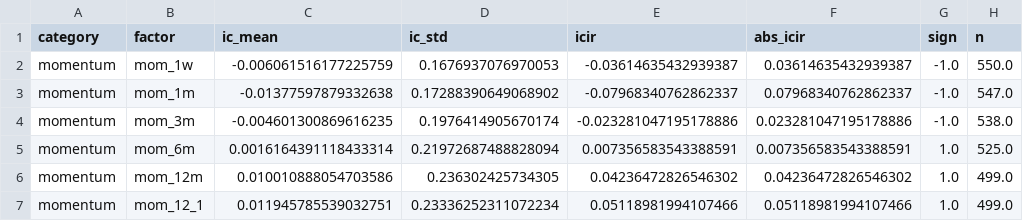
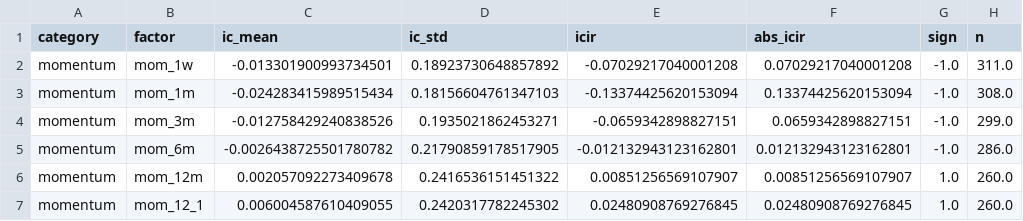
Before and after one commit to Shane19961516/Quant-strategy, a CSV file: us_multifactor_result/factor_ic_all.csv, drawn as a sheet; only a part is shown; the diff covers the shown part only.

```diff
--- a/us_multifactor_result/factor_ic_all.csv
+++ b/us_multifactor_result/factor_ic_all.csv
@@ -1,7 +1,7 @@
 category,factor,ic_mean,ic_std,icir,abs_icir,sign,n
-momentum,mom_1w,-0.006061516177225759,0.1676937076970053,-0.03614635432939387,0.03614635432939387,-1.0,550.0
-momentum,mom_1m,-0.01377597879332638,0.17288390649068902,-0.07968340762862337,0.07968340762862337,-1.0,547.0
-momentum,mom_3m,-0.004601300869616235,0.1976414905670174,-0.023281047195178886,0.023281047195178886,-1.0,538.0
-momentum,mom_6m,0.0016164391118433314,0.21972687488828094,0.007356583543388591,0.007356583543388591,1.0,525.0
-momentum,mom_12m,0.010010888054703586,0.236302425734305,0.04236472826546302,0.04236472826546302,1.0,499.0
-momentum,mom_12_1,0.011945785539032751,0.23336252311072234,0.05118981994107466,0.05118981994107466,1.0,499.0
+momentum,mom_1w,-0.013301900993734501,0.18923730648857892,-0.07029217040001208,0.07029217040001208,-1.0,311.0
+momentum,mom_1m,-0.024283415989515434,0.18156604761347103,-0.13374425620153094,0.13374425620153094,-1.0,308.0
+momentum,mom_3m,-0.012758429240838526,0.1935021862453271,-0.0659342898827151,0.0659342898827151,-1.0,299.0
+momentum,mom_6m,-0.0026438725501780782,0.21790859178517905,-0.012132943123162801,0.012132943123162801,-1.0,286.0
+momentum,mom_12m,0.002057092273409678,0.2416536151451322,0.00851256569107907,0.00851256569107907,1.0,260.0
+momentum,mom_12_1,0.006004587610409055,0.2420317782245302,0.02480908769276845,0.02480908769276845,1.0,260.0
```
Also changed, not shown: 86 edited cells elsewhere in this file, us_multifactor_result/equity.csv, us_multifactor_result/equity_defensive.csv, 17 other files.
